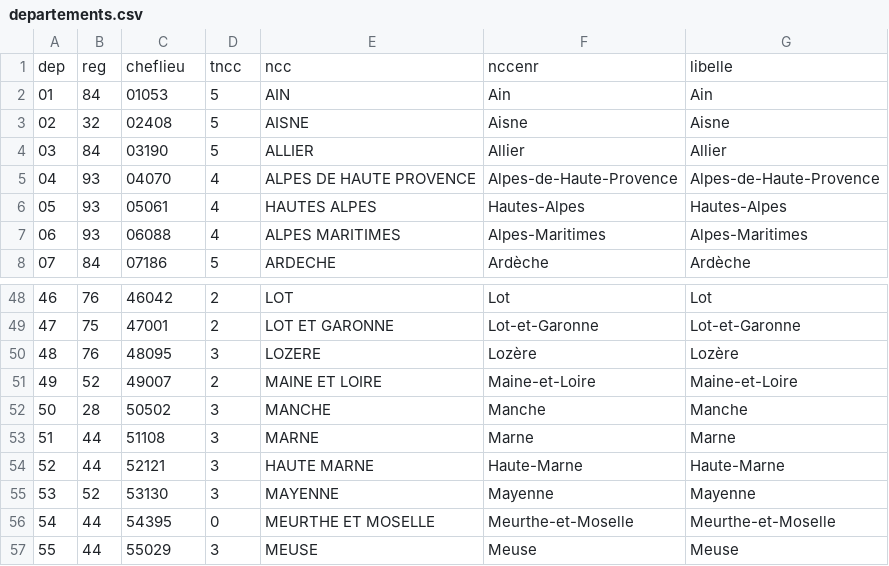
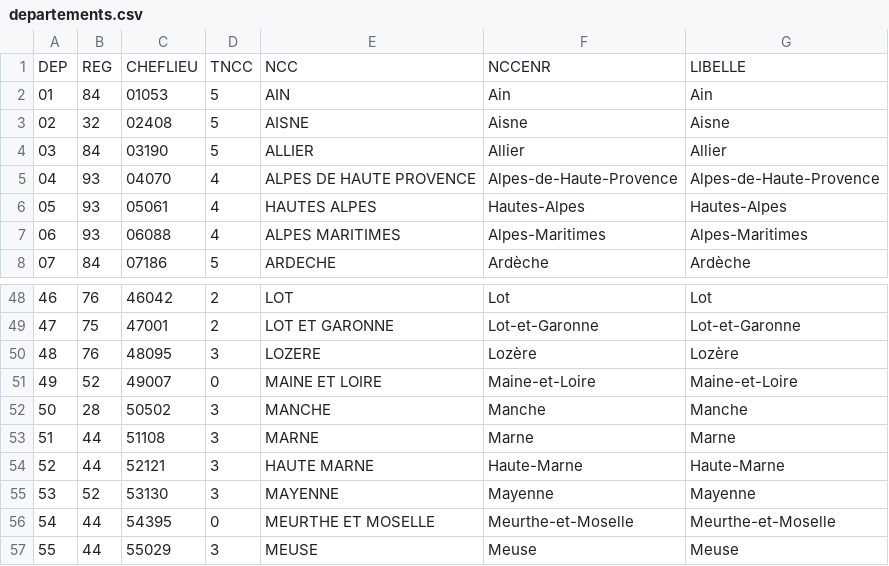
Before and after one commit to datagouv/decoupage-administratif, a CSV file: sources/departements.csv, drawn as a sheet; only a part is shown, gaps mark what is left out; removed rows and columns are numbered as before the commit, all else as after; the diff names each change by its address in the sheet, - before the commit and + after, or states it on an @@ line.

```diff
--- a/sources/departements.csv
+++ b/sources/departements.csv
-row 1: dep | reg | cheflieu | tncc | ncc | nccenr | libelle
+row 1: DEP | REG | CHEFLIEU | TNCC | NCC | NCCENR | LIBELLE
-D51: 2
+D51: 0
```
Also changed, not shown: sources/arrondissements.csv, sources/regions.csv, 9 other files.
